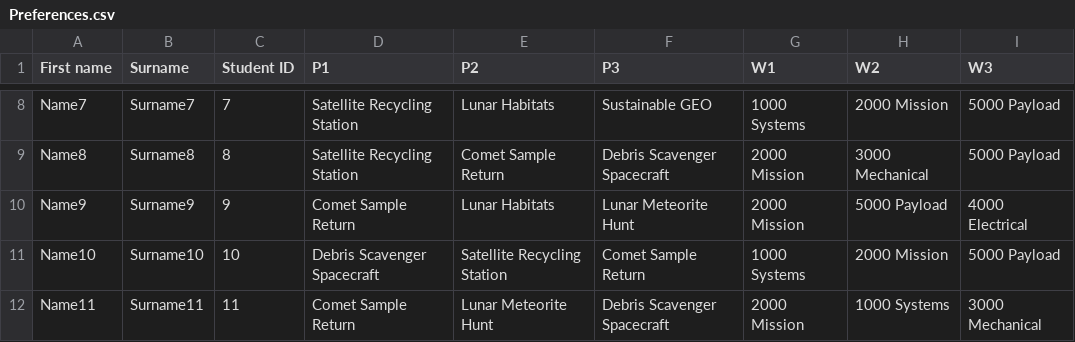
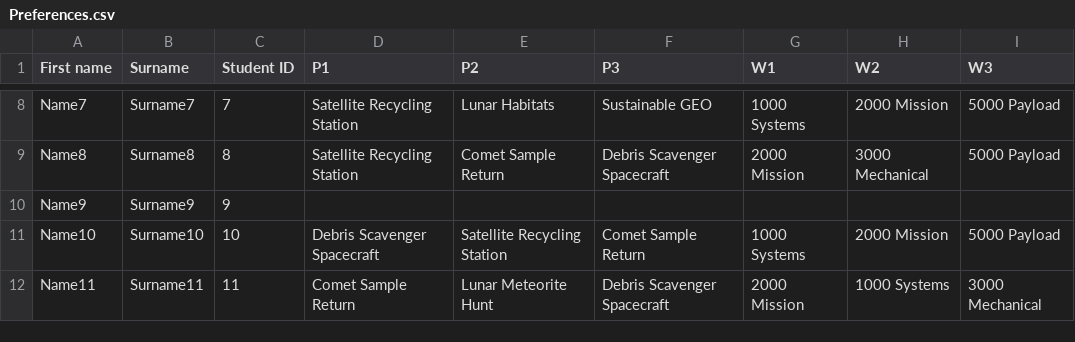
Before and after one commit to decadenza/StudentsCombinator, a CSV file: Preferences.csv, drawn as a sheet; only a part is shown, gaps mark what is left out.

Commit message:
Added .gitignore. Added example edge case of no choices in preferences. Minor readme change.

```diff
--- a/Preferences.csv
+++ b/Preferences.csv
@@ -9,3 +9,3 @@ Name7;Surname7;7;Satellite Recycling Station;Lunar Habitats;Sustainable GEO;1000
 Name8;Surname8;8;Satellite Recycling Station;Comet Sample Return;Debris Scavenger Spacecraft;2000 Mission;3000 Mechanical;5000 Payload
-Name9;Surname9;9;Comet Sample Return;Lunar Habitats;Lunar Meteorite Hunt;2000 Mission;5000 Payload;4000 Electrical
+Name9;Surname9;9;;;;;;
 Name10;Surname10;10;Debris Scavenger Spacecraft;Satellite Recycling Station;Comet Sample Return;1000 Systems;2000 Mission;5000 Payload
```
Also changed, not shown: 2 other files.
